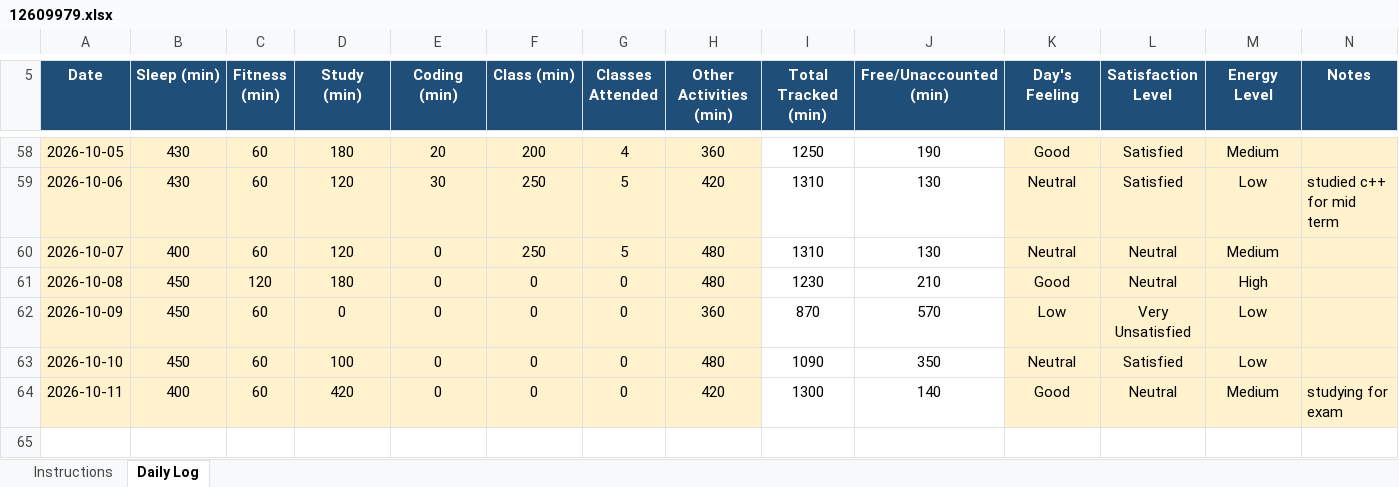
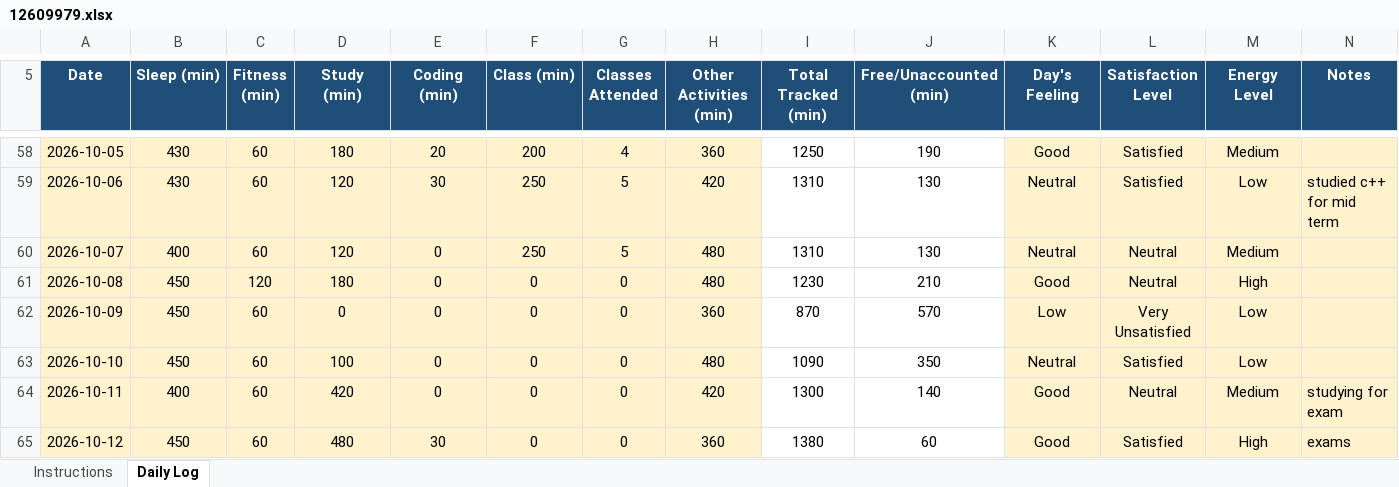
Before and after one commit to Prakriti998/12609979, an Excel workbook: 12609979.xlsx, sheet Daily Log, drawn as a sheet; only a part is shown, gaps mark what is left out; values as stored, in another font and other column widths than the file's, no borders; conditional formats not drawn; the diff names each change by its address in the sheet, - before the commit and + after, or states it on an @@ line.

Commit message:
MY DATA

```diff
--- a/12609979.xlsx (sheet Daily Log)
+++ b/12609979.xlsx (sheet Daily Log)
+row 65: 2026-10-12 | 450 | 60 | 480 | 30 | 0 | 0 | 360 | 1380 | 60 | Good | Satisfied | High | exams
```
